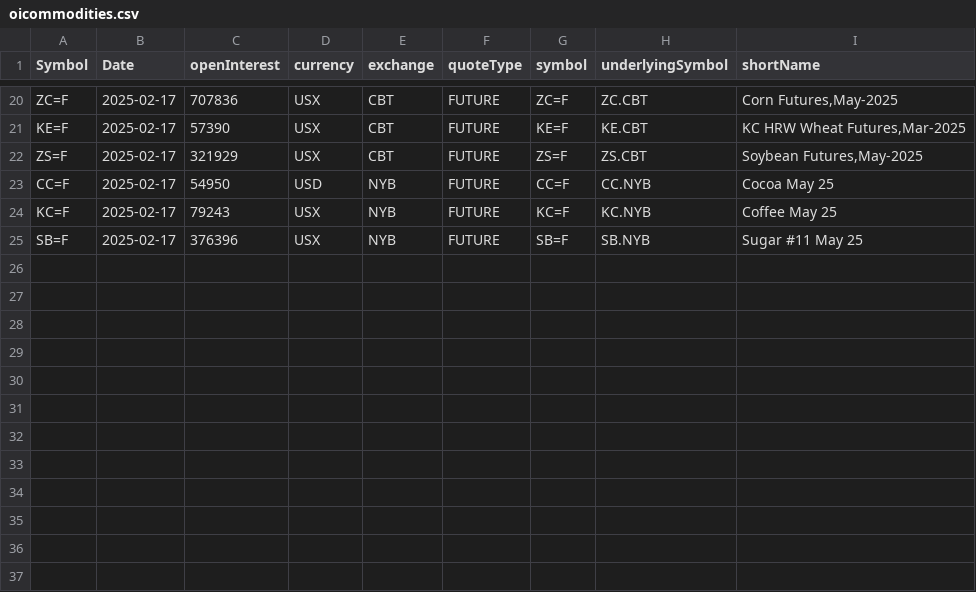
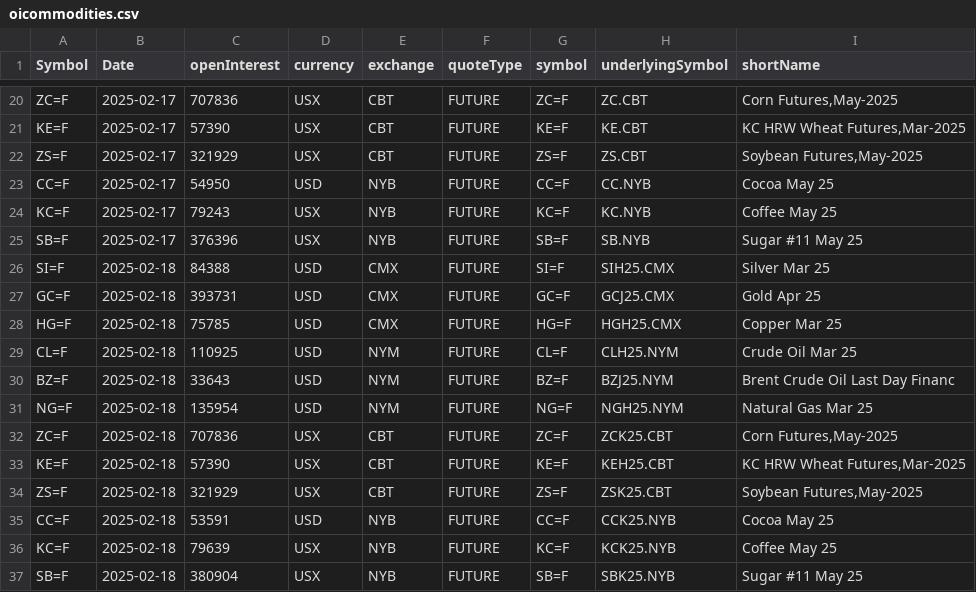
Before and after one commit to antoiovi/Trading, a CSV file: csv/oicommodities.csv, drawn as a sheet; only a part is shown, gaps mark what is left out.

```diff
--- a/csv/oicommodities.csv
+++ b/csv/oicommodities.csv
@@ -25 +25,13 @@ KC=F,2025-02-17,79243,USX,NYB,FUTURE,KC=F,KC.NYB,Coffee May 25
 SB=F,2025-02-17,376396,USX,NYB,FUTURE,SB=F,SB.NYB,Sugar #11 May 25
+SI=F,2025-02-18,84388,USD,CMX,FUTURE,SI=F,SIH25.CMX,Silver Mar 25
+GC=F,2025-02-18,393731,USD,CMX,FUTURE,GC=F,GCJ25.CMX,Gold Apr 25
+HG=F,2025-02-18,75785,USD,CMX,FUTURE,HG=F,HGH25.CMX,Copper Mar 25
+CL=F,2025-02-18,110925,USD,NYM,FUTURE,CL=F,CLH25.NYM,Crude Oil Mar 25
+BZ=F,2025-02-18,33643,USD,NYM,FUTURE,BZ=F,BZJ25.NYM,Brent Crude Oil Last Day Financ
+NG=F,2025-02-18,135954,USD,NYM,FUTURE,NG=F,NGH25.NYM,Natural Gas Mar 25
+ZC=F,2025-02-18,707836,USX,CBT,FUTURE,ZC=F,ZCK25.CBT,"Corn Futures,May-2025"
+KE=F,2025-02-18,57390,USX,CBT,FUTURE,KE=F,KEH25.CBT,"KC HRW Wheat Futures,Mar-2025"
+ZS=F,2025-02-18,321929,USX,CBT,FUTURE,ZS=F,ZSK25.CBT,"Soybean Futures,May-2025"
+CC=F,2025-02-18,53591,USD,NYB,FUTURE,CC=F,CCK25.NYB,Cocoa May 25
+KC=F,2025-02-18,79639,USX,NYB,FUTURE,KC=F,KCK25.NYB,Coffee May 25
+SB=F,2025-02-18,380904,USX,NYB,FUTURE,SB=F,SBK25.NYB,Sugar #11 May 25
```
